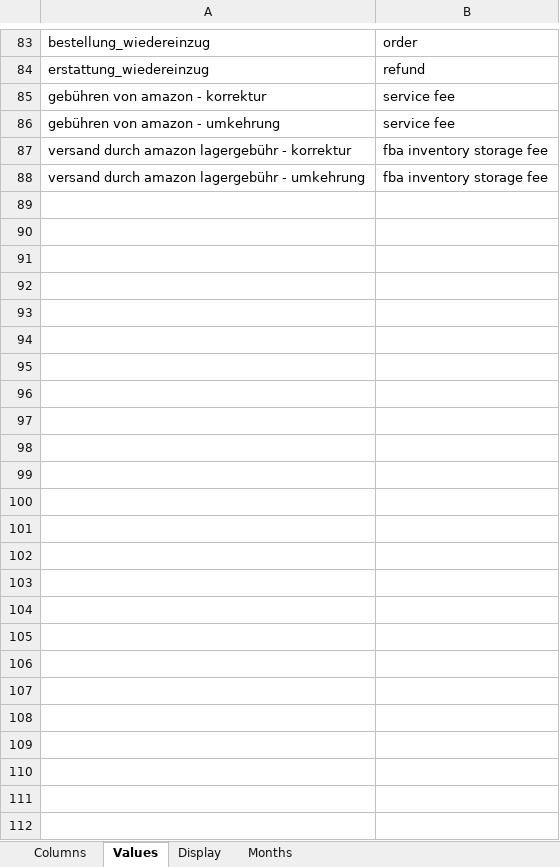
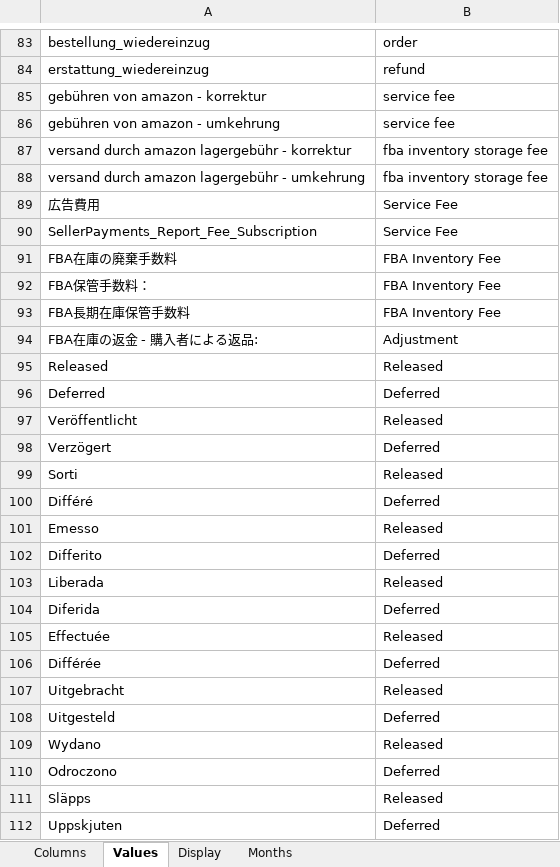
Before and after one commit to xoyolin/amazon-profit-calculator, an Excel workbook: Mapping.xlsx, sheet Values, drawn as a sheet; only a part is shown, gaps mark what is left out; values as stored, in another font and other column widths than the file's, no borders; the diff names each change by its address in the sheet, - before the commit and + after, or states it on an @@ line.

```diff
--- a/Mapping.xlsx (sheet Values)
+++ b/Mapping.xlsx (sheet Values)
+row 89: 広告費用 | Service Fee
+row 90: SellerPayments_Report_Fee_Subscription | Service Fee
+row 91: FBA在庫の廃棄手数料 | FBA Inventory Fee
+row 92: FBA保管手数料： | FBA Inventory Fee
+row 93: FBA長期在庫保管手数料 | FBA Inventory Fee
+row 94: FBA在庫の返金 - 購入者による返品: | Adjustment
+row 95: Released | Released
+row 96: Deferred | Deferred
+row 97: Veröffentlicht | Released
+row 98: Verzögert | Deferred
+row 99: Sorti | Released
+row 100: Différé | Deferred
+row 101: Emesso | Released
+row 102: Differito | Deferred
+row 103: Liberada | Released
+row 104: Diferida | Deferred
+row 105: Effectuée | Released
+row 106: Différée | Deferred
+row 107: Uitgebracht | Released
+row 108: Uitgesteld | Deferred
+row 109: Wydano | Released
+row 110: Odroczono | Deferred
+row 111: Släpps | Released
+row 112: Uppskjuten | Deferred
```
Also changed, not shown: sheet Columns, sheet Display.
